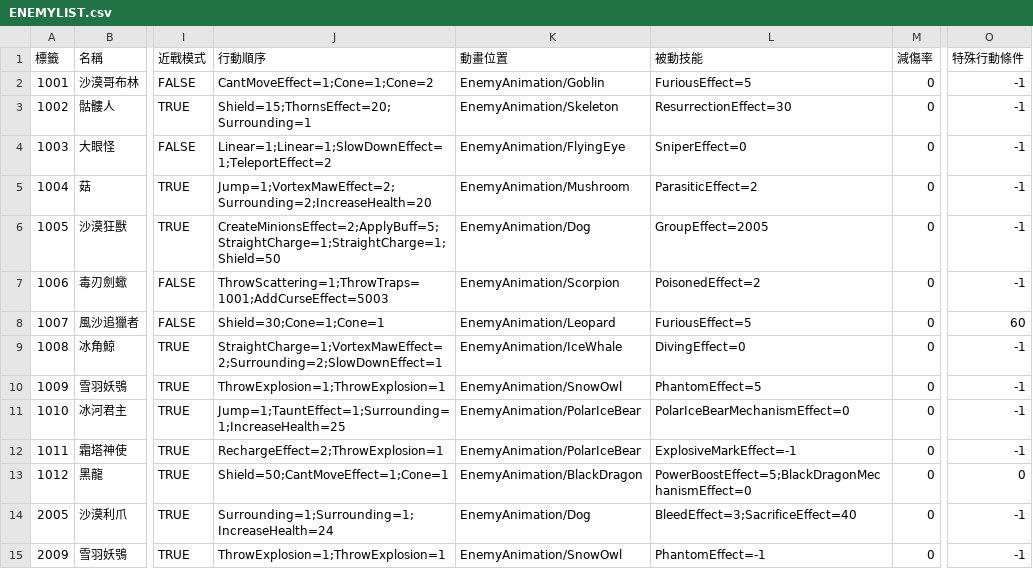
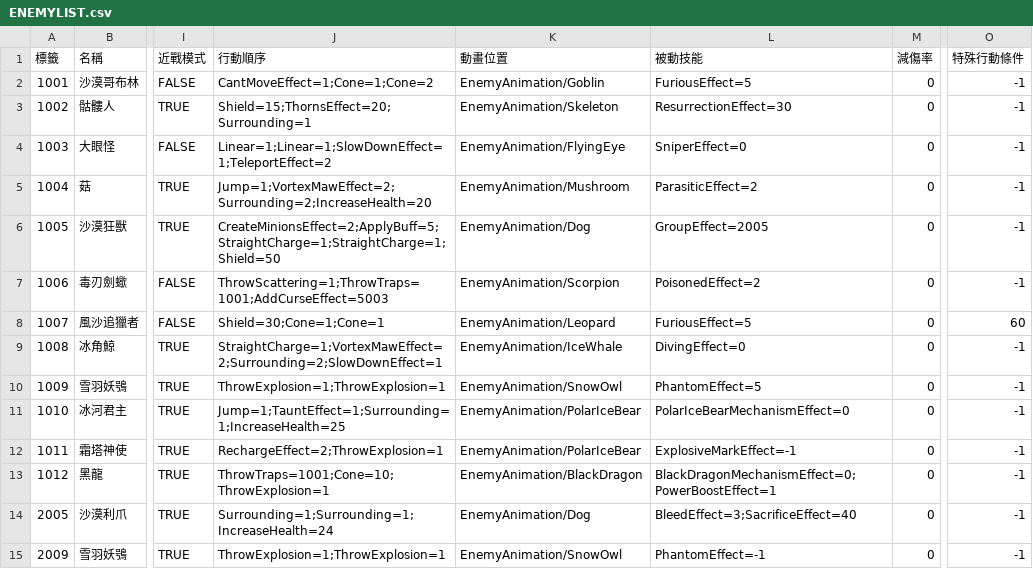
Before and after one commit to yucheng0210/Card, a CSV file: Assets/StreamingAssets/ENEMYLIST.csv, drawn as a sheet; only a part is shown, gaps mark what is left out; the diff names each change by its address in the sheet, - before the commit and + after, or states it on an @@ line.

```diff
--- a/Assets/StreamingAssets/ENEMYLIST.csv
+++ b/Assets/StreamingAssets/ENEMYLIST.csv
-J13 (行動順序): Shield=50;CantMoveEffect=1;Cone=1
+J13 (行動順序): ThrowTraps=1001;Cone=10;ThrowExplosion=1
-L13 (被動技能): PowerBoostEffect=5;BlackDragonMechanismEffect=0
+L13 (被動技能): BlackDragonMechanismEffect=0;PowerBoostEffect=1
-O13 (特殊行動條件): 0
+O13 (特殊行動條件): -1
```
Also changed, not shown: 14 other files.
